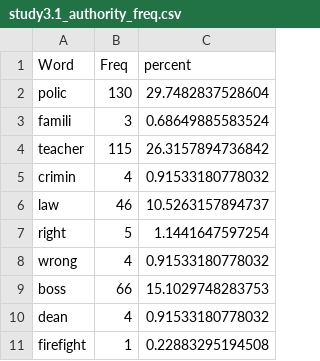
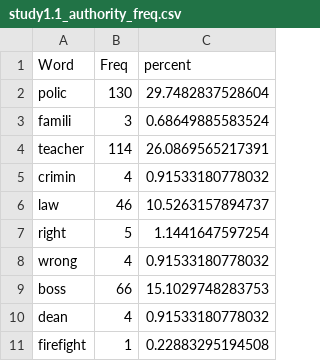
Before and after one commit to doomlab/Will-Pilot, a CSV file: study1_data/study1.1_authority_freq.csv (was exp3_data/study3.1_authority_freq.csv), drawn as a sheet; only a part is shown.

```diff
--- a/exp3_data/study3.1_authority_freq.csv
+++ b/study1_data/study1.1_authority_freq.csv
@@ -3,3 +3,3 @@
 "famili",3,0.68649885583524
-"teacher",115,26.3157894736842
+"teacher",114,26.0869565217391
 "crimin",4,0.91533180778032
```
Also changed, not shown: study1_data/study1.1_fair_freq.csv, study1_data/study1.1_harm_freq.csv, 69 other files.
